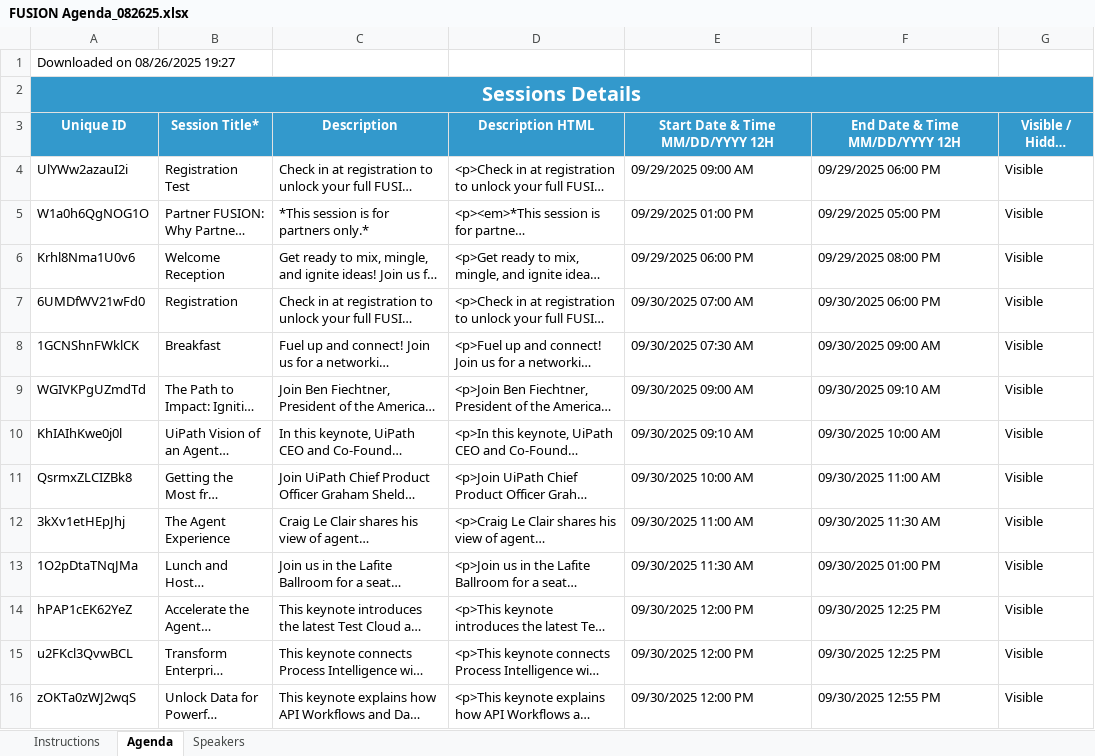
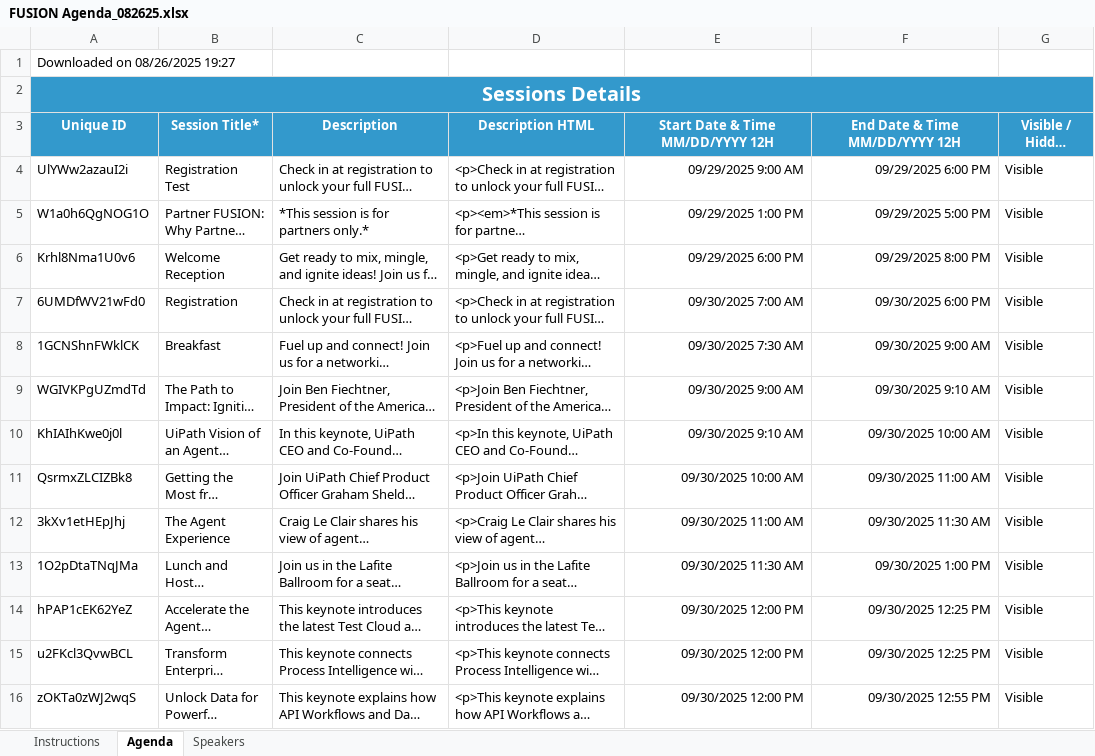
Before and after one commit to uipathlabs-dev/fusion-agenda, an Excel workbook: data/FUSION Agenda_082625.xlsx, sheet Agenda, drawn as a sheet; only a part is shown; long unchanged cells end in …; values as stored, in another font and other column widths than the file's, no borders; the diff covers the shown part only; the diff names each change by its address in the sheet, - before the commit and + after, or states it on an @@ line.

Commit message:
Update agenda Excel file via secure web upload\n\n📊 Uploaded: FUSION Agenda_082625.xlsx\n📅 Time: 2025-09-03T03:09:08.177Z\n🔐 Via: Secure Upload Interface

```diff
--- a/data/FUSION Agenda_082625.xlsx (sheet Agenda)
+++ b/data/FUSION Agenda_082625.xlsx (sheet Agenda)
-E4 (Start Date & Time MM/DD/YYYY 12H): 09/29/2025 09:00 AM
+E4 (Start Date & Time MM/DD/YYYY 12H): 09/29/2025 9:00 AM
-F4 (End Date & Time MM/DD/YYYY 12H): 09/29/2025 06:00 PM
+F4 (End Date & Time MM/DD/YYYY 12H): 09/29/2025 6:00 PM
-E5 (Start Date & Time MM/DD/YYYY 12H): 09/29/2025 01:00 PM
+E5 (Start Date & Time MM/DD/YYYY 12H): 09/29/2025 1:00 PM
-F5 (End Date & Time MM/DD/YYYY 12H): 09/29/2025 05:00 PM
+F5 (End Date & Time MM/DD/YYYY 12H): 09/29/2025 5:00 PM
-E6 (Start Date & Time MM/DD/YYYY 12H): 09/29/2025 06:00 PM
+E6 (Start Date & Time MM/DD/YYYY 12H): 09/29/2025 6:00 PM
-F6 (End Date & Time MM/DD/YYYY 12H): 09/29/2025 08:00 PM
+F6 (End Date & Time MM/DD/YYYY 12H): 09/29/2025 8:00 PM
-E7 (Start Date & Time MM/DD/YYYY 12H): 09/30/2025 07:00 AM
+E7 (Start Date & Time MM/DD/YYYY 12H): 09/30/2025 7:00 AM
-F7 (End Date & Time MM/DD/YYYY 12H): 09/30/2025 06:00 PM
+F7 (End Date & Time MM/DD/YYYY 12H): 09/30/2025 6:00 PM
-E8 (Start Date & Time MM/DD/YYYY 12H): 09/30/2025 07:30 AM
+E8 (Start Date & Time MM/DD/YYYY 12H): 09/30/2025 7:30 AM
-F8 (End Date & Time MM/DD/YYYY 12H): 09/30/2025 09:00 AM
+F8 (End Date & Time MM/DD/YYYY 12H): 09/30/2025 9:00 AM
-E9 (Start Date & Time MM/DD/YYYY 12H): 09/30/2025 09:00 AM
+E9 (Start Date & Time MM/DD/YYYY 12H): 09/30/2025 9:00 AM
-F9 (End Date & Time MM/DD/YYYY 12H): 09/30/2025 09:10 AM
+F9 (End Date & Time MM/DD/YYYY 12H): 09/30/2025 9:10 AM
-E10 (Start Date & Time MM/DD/YYYY 12H): 09/30/2025 09:10 AM
+E10 (Start Date & Time MM/DD/YYYY 12H): 09/30/2025 9:10 AM
-F10 alignment: left
+F10 alignment: right
-E11:F12 alignment: left
+E11:F12 alignment: right
-E13 alignment: left
+E13 alignment: right
-F13 (End Date & Time MM/DD/YYYY 12H): 09/30/2025 01:00 PM
+F13 (End Date & Time MM/DD/YYYY 12H): 09/30/2025 1:00 PM
-E14:F16 alignment: left
+E14:F16 alignment: right
```
Also changed, not shown: 100 edited cells and cell formats elsewhere in this sheet.
